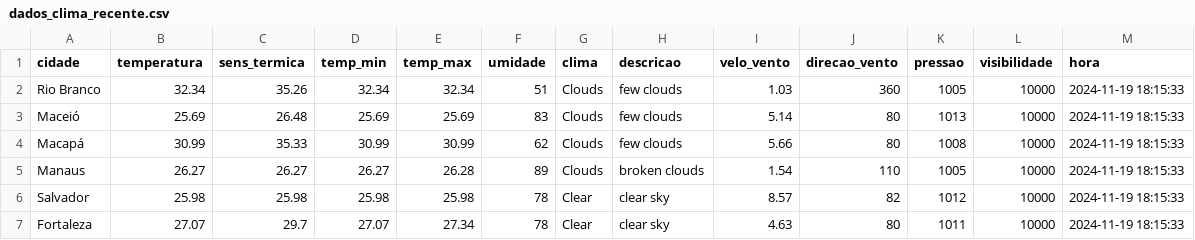
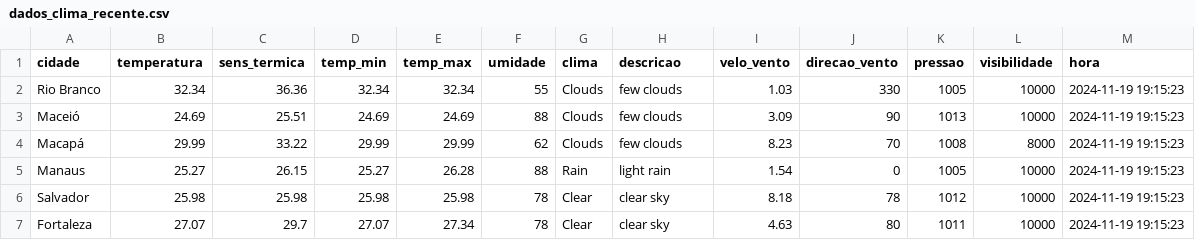
Before and after one commit to ThFenrir/integradorClimaDados, a CSV file: dados_clima_recente.csv, drawn as a sheet; only a part is shown; the diff covers the shown part only.

```diff
--- a/dados_clima_recente.csv
+++ b/dados_clima_recente.csv
@@ -1,7 +1,7 @@
 cidade,temperatura,sens_termica,temp_min,temp_max,umidade,clima,descricao,velo_vento,direcao_vento,pressao,visibilidade,hora
-Rio Branco,32.34,35.26,32.34,32.34,51,Clouds,few clouds,1.03,360,1005,10000,2024-11-19 18:15:33
-Maceió,25.69,26.48,25.69,25.69,83,Clouds,few clouds,5.14,80,1013,10000,2024-11-19 18:15:33
-Macapá,30.99,35.33,30.99,30.99,62,Clouds,few clouds,5.66,80,1008,10000,2024-11-19 18:15:33
-Manaus,26.27,26.27,26.27,26.28,89,Clouds,broken clouds,1.54,110,1005,10000,2024-11-19 18:15:33
-Salvador,25.98,25.98,25.98,25.98,78,Clear,clear sky,8.57,82,1012,10000,2024-11-19 18:15:33
-Fortaleza,27.07,29.7,27.07,27.34,78,Clear,clear sky,4.63,80,1011,10000,2024-11-19 18:15:33
+Rio Branco,32.34,36.36,32.34,32.34,55,Clouds,few clouds,1.03,330,1005,10000,2024-11-19 19:15:23
+Maceió,24.69,25.51,24.69,24.69,88,Clouds,few clouds,3.09,90,1013,10000,2024-11-19 19:15:23
+Macapá,29.99,33.22,29.99,29.99,62,Clouds,few clouds,8.23,70,1008,8000,2024-11-19 19:15:23
+Manaus,25.27,26.15,25.27,26.28,88,Rain,light rain,1.54,0,1005,10000,2024-11-19 19:15:23
+Salvador,25.98,25.98,25.98,25.98,78,Clear,clear sky,8.18,78,1012,10000,2024-11-19 19:15:23
+Fortaleza,27.07,29.7,27.07,27.34,78,Clear,clear sky,4.63,80,1011,10000,2024-11-19 19:15:23
```
Also changed, not shown: 151 edited cells elsewhere in this file.
